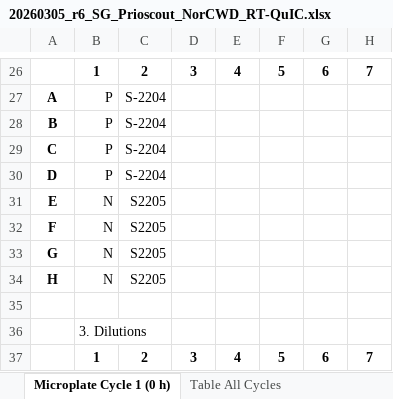
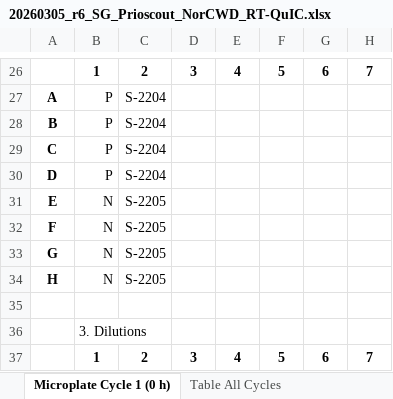
Before and after one commit to gage1145/canadian-reindeer-sentinels, an Excel workbook: raw/20260305_r6_SG_Prioscout_NorCWD_RT-QuIC.xlsx, sheet Microplate Cycle 1 (0 h), drawn as a sheet; only a part is shown, gaps mark what is left out; values as stored, in another font and other column widths than the file's, no borders; the diff names each change by its address in the sheet, - before the commit and + after, or states it on an @@ line.

```diff
--- a/raw/20260305_r6_SG_Prioscout_NorCWD_RT-QuIC.xlsx (sheet Microplate Cycle 1 (0 h))
+++ b/raw/20260305_r6_SG_Prioscout_NorCWD_RT-QuIC.xlsx (sheet Microplate Cycle 1 (0 h))
-C31:C34: S2205
+C31:C34: S-2205
```
Also changed, not shown: raw/20260305_r5_SG_Prioscout_NorCWD_RT-QuIC.xlsx, 2 other files.
